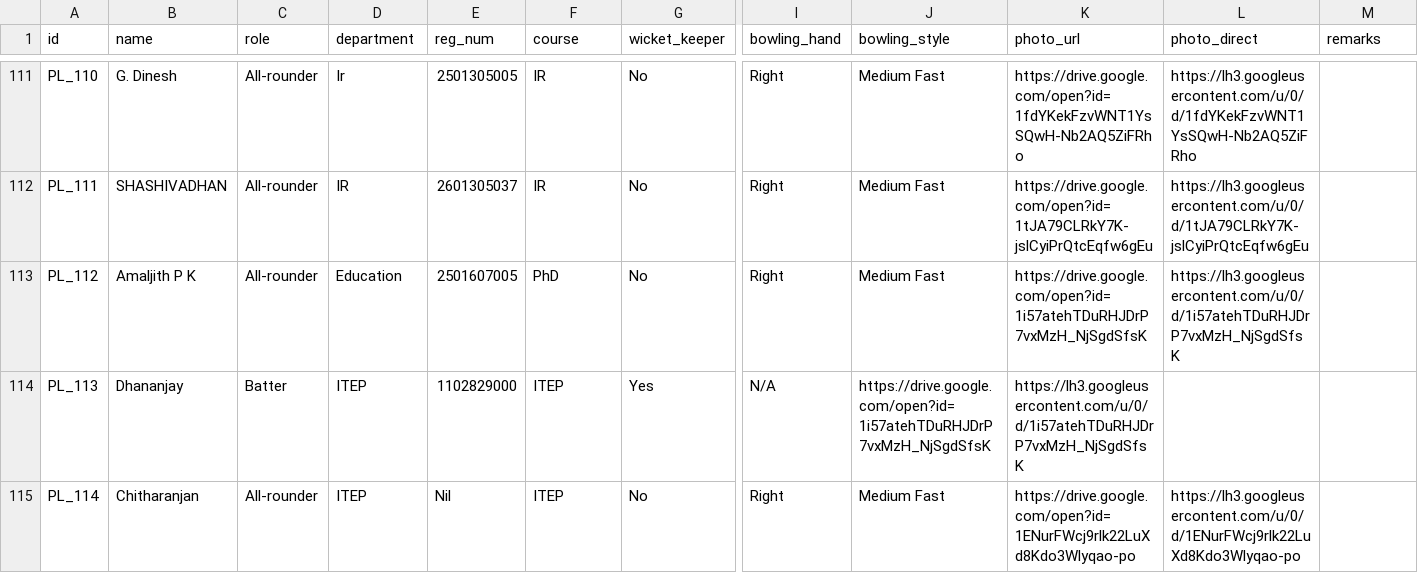
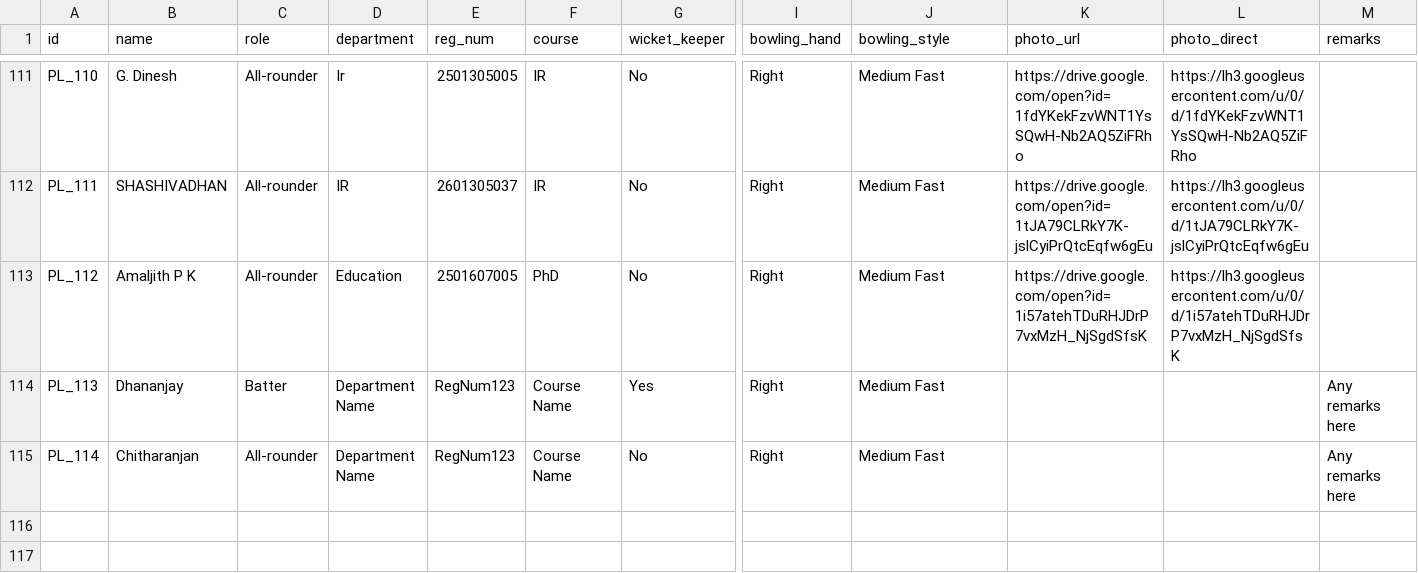
Before and after one commit to adwaithmk4/MHPL, a CSV file: cleaned-player-registry.csv, drawn as a sheet; only a part is shown, gaps mark what is left out; the diff names each change by its address in the sheet, - before the commit and + after, or states it on an @@ line.

Commit message:
Update cleaned-player-registry.csv

```diff
--- a/cleaned-player-registry.csv
+++ b/cleaned-player-registry.csv
-D114:D115 (department): ITEP
+D114:D115 (department): Department Name
-E114 (reg_num): 1102829000
+E114 (reg_num): RegNum123
-F114:F115 (course): ITEP
+F114:F115 (course): Course Name
-I114 (bowling_hand): N/A
+I114 (bowling_hand): Right
-J114 (bowling_style): https://drive.google.com/open?id=1i57atehTDuRHJDrP7vxMzH_NjSgdSfsK
+J114 (bowling_style): Medium Fast
-K114 (photo_url): https://lh3.googleusercontent.com/u/0/d/1i57atehTDuRHJDrP7vxMzH_NjSgdSfsK
+K114 (photo_url): (empty)
-M114:M115 (remarks): (empty)
+M114:M115 (remarks): Any remarks here
-E115 (reg_num): Nil
+E115 (reg_num): RegNum123
-K115 (photo_url): https://drive.google.com/open?id=1ENurFWcj9rlk22LuXd8Kdo3Wlyqao-po
+K115 (photo_url): (empty)
-L115 (photo_direct): https://lh3.googleusercontent.com/u/0/d/1ENurFWcj9rlk22LuXd8Kdo3Wlyqao-po
+L115 (photo_direct): (empty)
```
